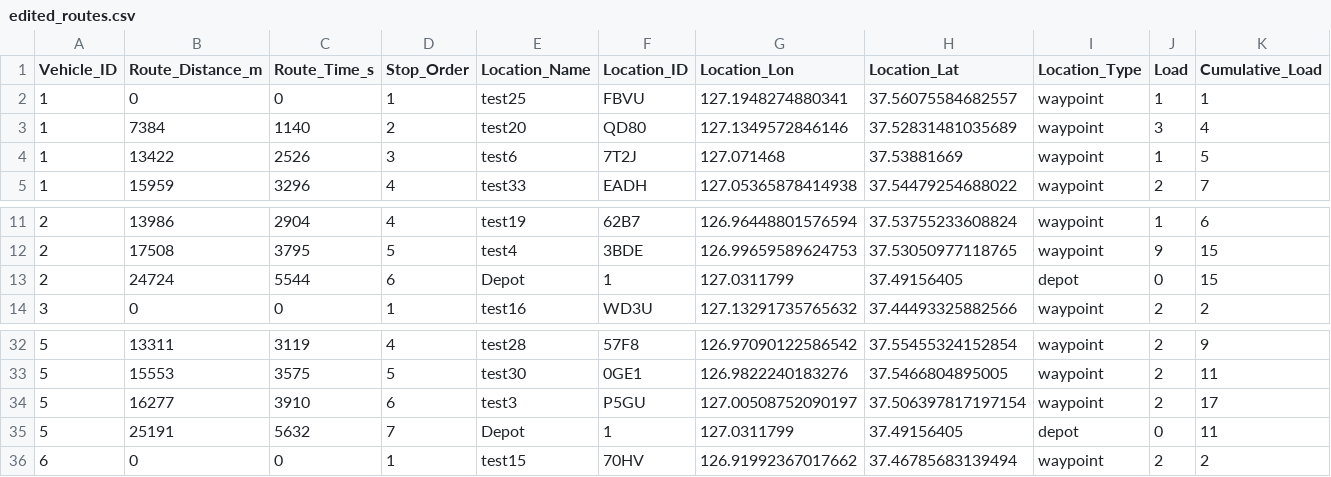
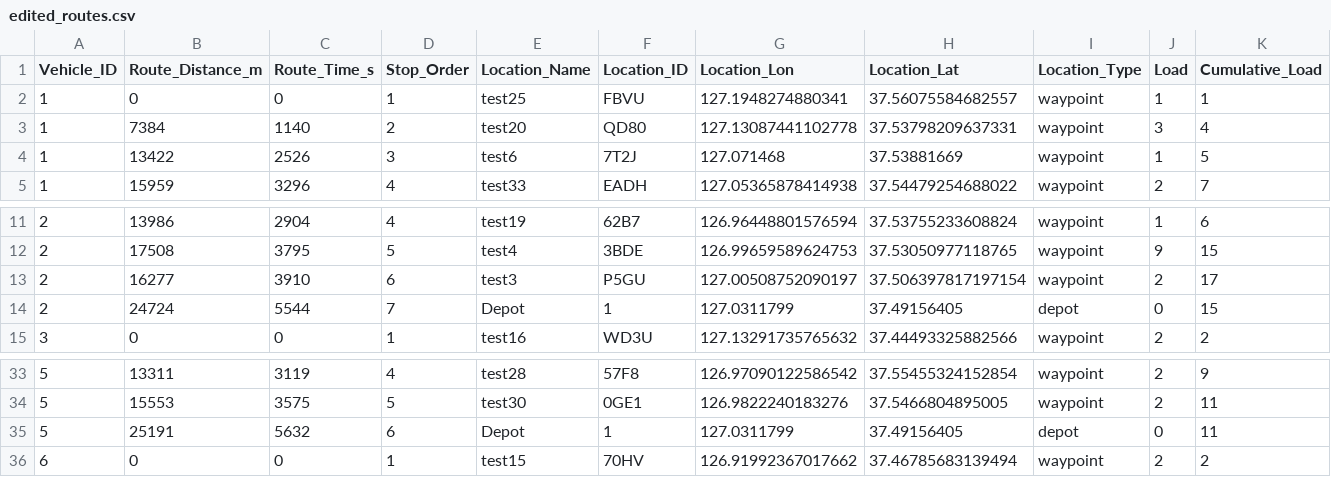
Before and after one commit to CielmobilityWorks/route_optimization_tools, a CSV file: map_app/projects/default/edit01/edited_routes.csv, drawn as a sheet; only a part is shown, gaps mark what is left out.

```diff
--- a/map_app/projects/default/edit01/edited_routes.csv
+++ b/map_app/projects/default/edit01/edited_routes.csv
@@ -2,3 +2,3 @@
 1,0,0,1,test25,FBVU,127.1948274880341,37.56075584682557,waypoint,1,1
-1,7384,1140,2,test20,QD80,127.1349572846146,37.52831481035689,waypoint,3,4
+1,7384,1140,2,test20,QD80,127.13087441102778,37.53798209637331,waypoint,3,4
 1,13422,2526,3,test6,7T2J,127.071468,37.53881669,waypoint,1,5
@@ -12,3 +12,4 @@
 2,17508,3795,5,test4,3BDE,126.99659589624753,37.53050977118765,waypoint,9,15
-2,24724,5544,6,Depot,1,127.0311799,37.49156405,depot,0,15
+2,16277,3910,6,test3,P5GU,127.00508752090197,37.506397817197154,waypoint,2,17
+2,24724,5544,7,Depot,1,127.0311799,37.49156405,depot,0,15
 3,0,0,1,test16,WD3U,127.13291735765632,37.44493325882566,waypoint,2,2
@@ -33,4 +34,3 @@
 5,15553,3575,5,test30,0GE1,126.9822240183276,37.5466804895005,waypoint,2,11
-5,16277,3910,6,test3,P5GU,127.00508752090197,37.506397817197154,waypoint,2,17
-5,25191,5632,7,Depot,1,127.0311799,37.49156405,depot,0,11
+5,25191,5632,6,Depot,1,127.0311799,37.49156405,depot,0,11
 6,0,0,1,test15,70HV,126.91992367017662,37.46785683139494,waypoint,2,2
```
Also changed, not shown: 3 other files.
